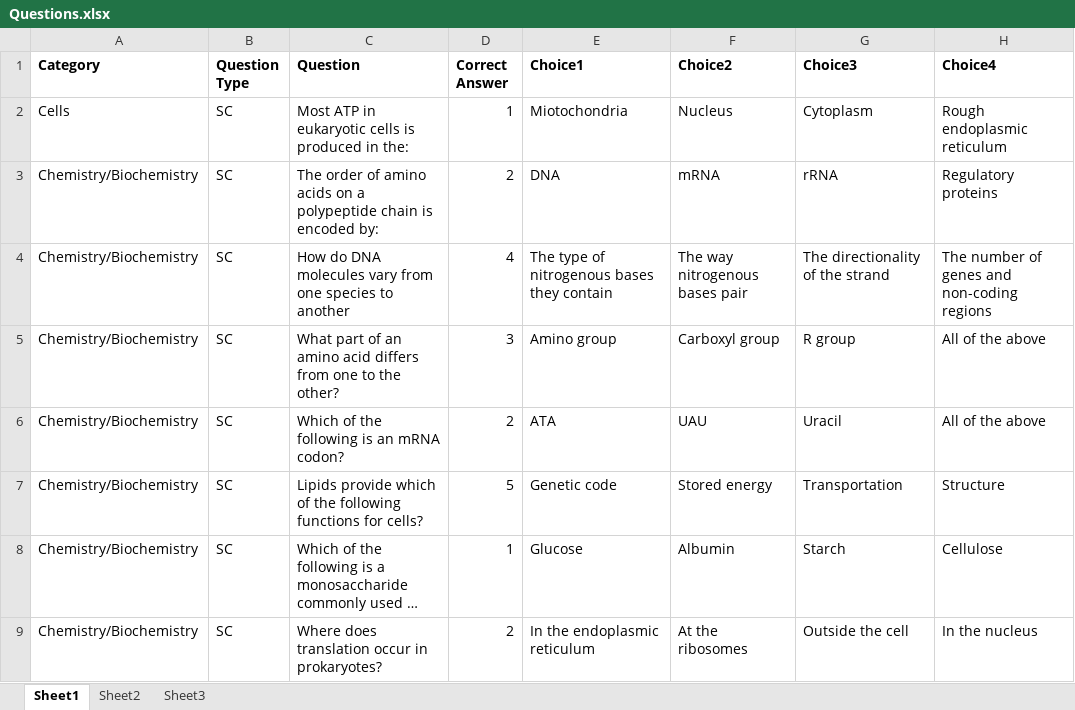
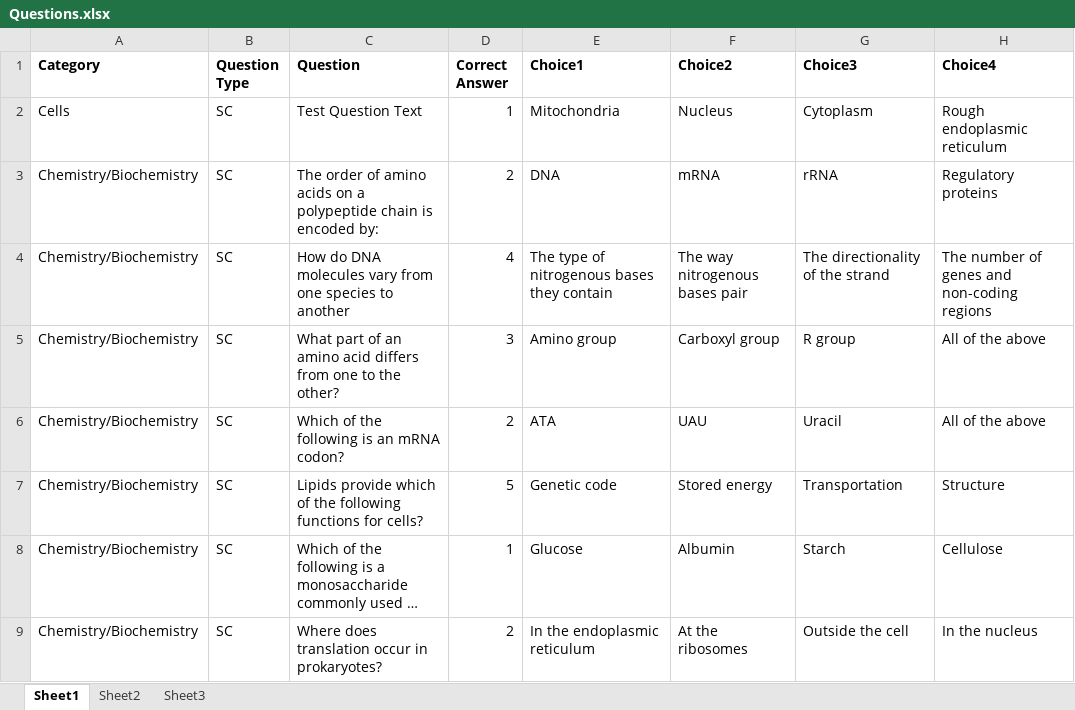
Before and after one commit to 4aSoftwareEngineering/Biotility, an Excel workbook: Questions.xlsx, sheet Sheet1, drawn as a sheet; only a part is shown; long unchanged cells end in …; values as stored, in another font and other column widths than the file's, no borders; table styles not drawn; the diff names each change by its address in the sheet, - before the commit and + after, or states it on an @@ line.

```diff
--- a/Questions.xlsx (sheet Sheet1)
+++ b/Questions.xlsx (sheet Sheet1)
-C2 (Question): Most ATP in eukaryotic cells is produced in the:
+C2 (Question): Test Question Text
-E2 (Choice1): Miotochondria
+E2 (Choice1): Mitochondria
```
Also changed, not shown: 16 other files.
